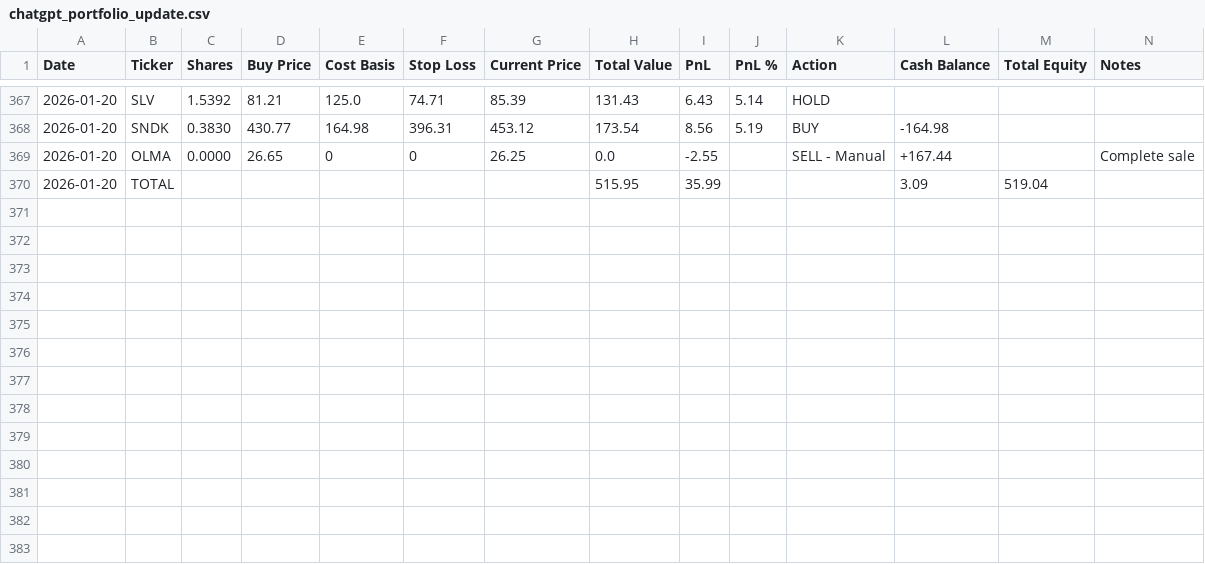
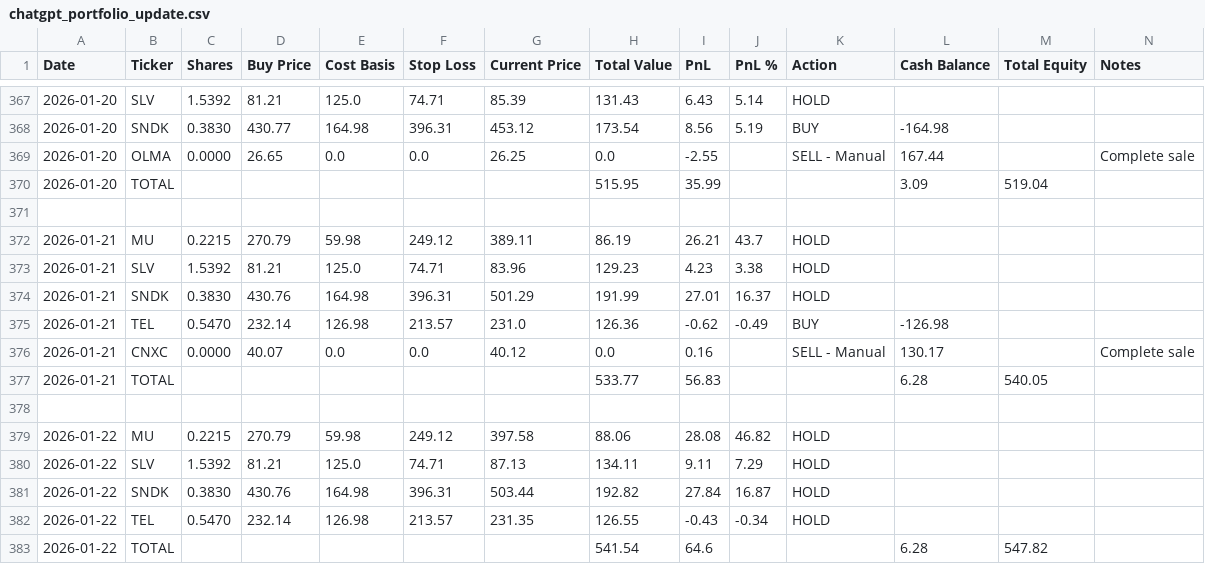
Before and after one commit to ofergr/ChatGPT-Micro-Cap-Experiment, a CSV file: Start Your Own/chatgpt_portfolio_update.csv, drawn as a sheet; only a part is shown, gaps mark what is left out.

```diff
--- a/Start Your Own/chatgpt_portfolio_update.csv
+++ b/Start Your Own/chatgpt_portfolio_update.csv
@@ -368,3 +368,16 @@ Date,Ticker,Shares,Buy Price,Cost Basis,Stop Loss,Current Price,Total Value,PnL,
 2026-01-20,SNDK,0.3830,430.77,164.98,396.31,453.12,173.54,8.56,5.19,BUY,-164.98,,
-2026-01-20,OLMA,0.0000,26.65,0,0,26.25,0.0,-2.55,,SELL - Manual,+167.44,,Complete sale
+2026-01-20,OLMA,0.0000,26.65,0.0,0.0,26.25,0.0,-2.55,,SELL - Manual,167.44,,Complete sale
 2026-01-20,TOTAL,,,,,,515.95,35.99,,,3.09,519.04,
+,,,,,,,,,,,,,
+2026-01-21,MU,0.2215,270.79,59.98,249.12,389.11,86.19,26.21,43.7,HOLD,,,
+2026-01-21,SLV,1.5392,81.21,125.0,74.71,83.96,129.23,4.23,3.38,HOLD,,,
+2026-01-21,SNDK,0.3830,430.76,164.98,396.31,501.29,191.99,27.01,16.37,HOLD,,,
+2026-01-21,TEL,0.5470,232.14,126.98,213.57,231.0,126.36,-0.62,-0.49,BUY,-126.98,,
+2026-01-21,CNXC,0.0000,40.07,0.0,0.0,40.12,0.0,0.16,,SELL - Manual,130.17,,Complete sale
+2026-01-21,TOTAL,,,,,,533.77,56.83,,,6.28,540.05,
+,,,,,,,,,,,,,
+2026-01-22,MU,0.2215,270.79,59.98,249.12,397.58,88.06,28.08,46.82,HOLD,,,
+2026-01-22,SLV,1.5392,81.21,125.0,74.71,87.13,134.11,9.11,7.29,HOLD,,,
+2026-01-22,SNDK,0.3830,430.76,164.98,396.31,503.44,192.82,27.84,16.87,HOLD,,,
+2026-01-22,TEL,0.5470,232.14,126.98,213.57,231.35,126.55,-0.43,-0.34,HOLD,,,
+2026-01-22,TOTAL,,,,,,541.54,64.6,,,6.28,547.82,
```
Also changed, not shown: Start Your Own/chatgpt_trade_log.csv, 1 other file.
